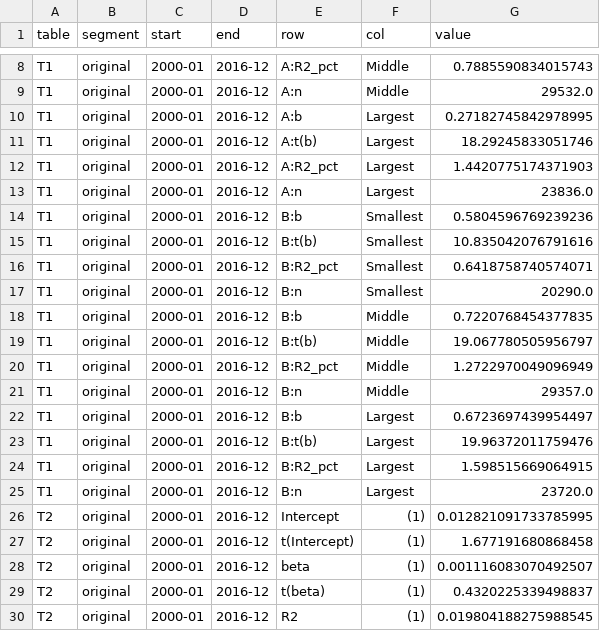
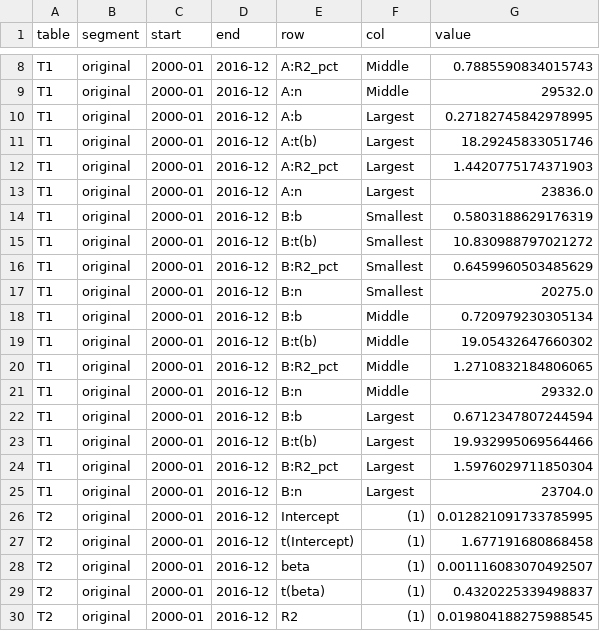
Before and after one commit to cchck/stock-exploration, a CSV file: results/lsy/original_tables.csv, drawn as a sheet; only a part is shown, gaps mark what is left out; the diff covers the shown part only.

```diff
--- a/results/lsy/original_tables.csv
+++ b/results/lsy/original_tables.csv
@@ -13,14 +13,14 @@ T1,original,2000-01,2016-12,A:R2_pct,Largest,1.4420775174371903
 T1,original,2000-01,2016-12,A:n,Largest,23836.0
-T1,original,2000-01,2016-12,B:b,Smallest,0.5804596769239236
-T1,original,2000-01,2016-12,B:t(b),Smallest,10.835042076791616
-T1,original,2000-01,2016-12,B:R2_pct,Smallest,0.6418758740574071
-T1,original,2000-01,2016-12,B:n,Smallest,20290.0
-T1,original,2000-01,2016-12,B:b,Middle,0.7220768454377835
-T1,original,2000-01,2016-12,B:t(b),Middle,19.067780505956797
-T1,original,2000-01,2016-12,B:R2_pct,Middle,1.2722970049096949
-T1,original,2000-01,2016-12,B:n,Middle,29357.0
-T1,original,2000-01,2016-12,B:b,Largest,0.6723697439954497
-T1,original,2000-01,2016-12,B:t(b),Largest,19.96372011759476
-T1,original,2000-01,2016-12,B:R2_pct,Largest,1.598515669064915
-T1,original,2000-01,2016-12,B:n,Largest,23720.0
+T1,original,2000-01,2016-12,B:b,Smallest,0.5803188629176319
+T1,original,2000-01,2016-12,B:t(b),Smallest,10.830988797021272
+T1,original,2000-01,2016-12,B:R2_pct,Smallest,0.6459960503485629
+T1,original,2000-01,2016-12,B:n,Smallest,20275.0
+T1,original,2000-01,2016-12,B:b,Middle,0.720979230305134
+T1,original,2000-01,2016-12,B:t(b),Middle,19.05432647660302
+T1,original,2000-01,2016-12,B:R2_pct,Middle,1.2710832184806065
+T1,original,2000-01,2016-12,B:n,Middle,29332.0
+T1,original,2000-01,2016-12,B:b,Largest,0.6712347807244594
+T1,original,2000-01,2016-12,B:t(b),Largest,19.932995069564466
+T1,original,2000-01,2016-12,B:R2_pct,Largest,1.5976029711850304
+T1,original,2000-01,2016-12,B:n,Largest,23704.0
 T2,original,2000-01,2016-12,Intercept,(1),0.012821091733785995
```
Also changed, not shown: 8 added rows and 113 edited cells elsewhere in this file, results/lsy/extended_tables.csv, results/lsy/full_tables.csv, 12 other files.
